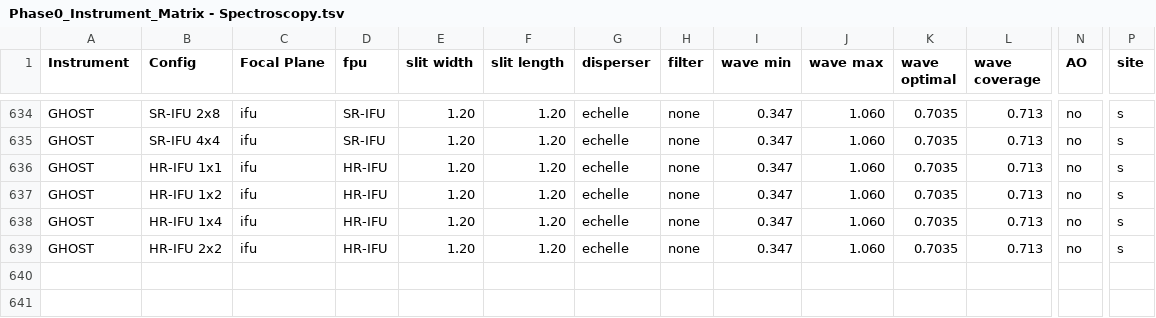
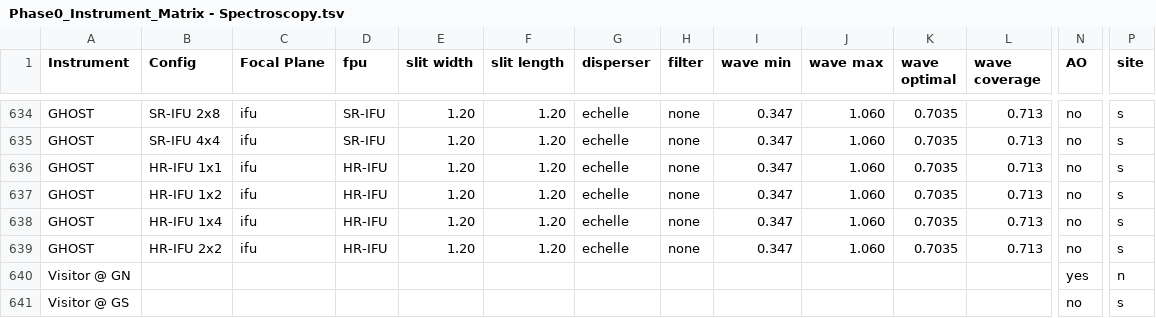
Before and after one commit to gemini-hlsw/lucuma-odb, a TSV file: modules/phase0/src/main/resources/phase0/Phase0_Instrument_Matrix - Spectroscopy.tsv, drawn as a sheet; only a part is shown, gaps mark what is left out; rows hold the shown columns only; the diff names each change by its address in the sheet, - before the commit and + after, or states it on an @@ line.

Commit message:
Add visitor entries

```diff
--- a/modules/phase0/src/main/resources/phase0/Phase0_Instrument_Matrix - Spectroscopy.tsv
+++ b/modules/phase0/src/main/resources/phase0/Phase0_Instrument_Matrix - Spectroscopy.tsv
+row 640: Visitor @ GN |  |  |  |  |  |  |  |  |  |  |  | yes | n
+row 641: Visitor @ GS |  |  |  |  |  |  |  |  |  |  |  | no | s
```
Also changed, not shown: 1 other file.
